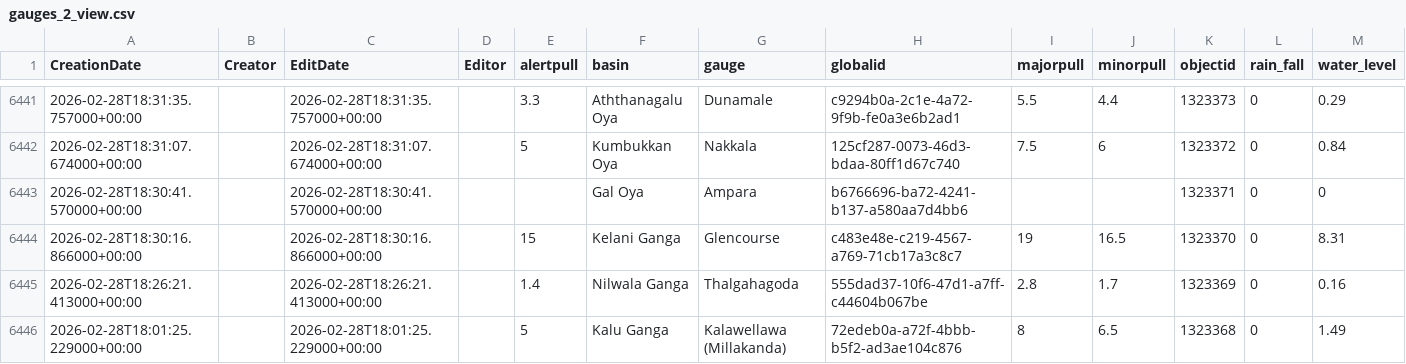
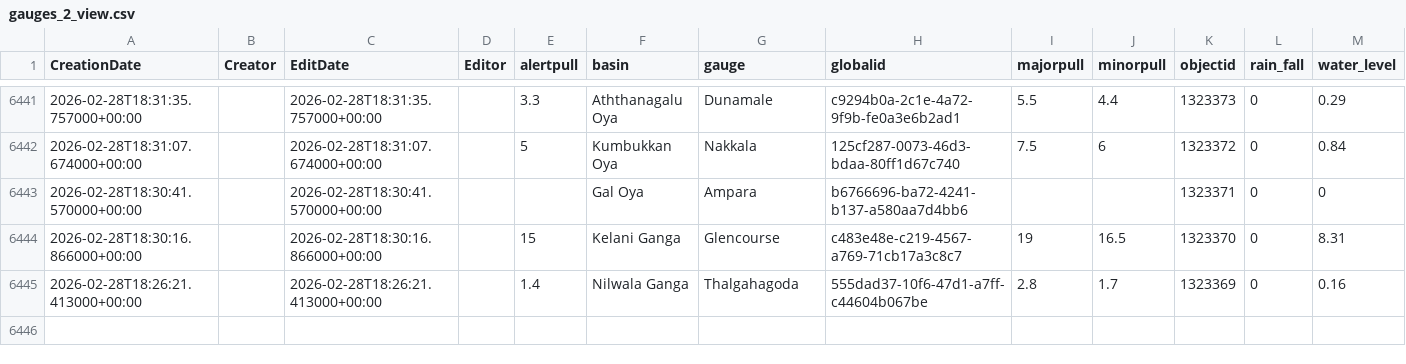
Before and after one commit to enigmazero-net/rise-lk-flood-data, a CSV file: data/gauges_2_view.csv, drawn as a sheet; only a part is shown, gaps mark what is left out; the diff names each change by its address in the sheet, - before the commit and + after, or states it on an @@ line.

```diff
--- a/data/gauges_2_view.csv
+++ b/data/gauges_2_view.csv
-row 6446: 2026-02-28T18:01:25.229000+00:00 |  | 2026-02-28T18:01:25.229000+00:00 |  | 5 | Kalu Ganga | Kalawellawa (Millakanda) | 72edeb0a-a72f-4bbb-b5f2-ad3ae104c876 | 8 | 6.5 | 1323368 | 0 | 1.49
```
Also changed, not shown: 1 other file.
